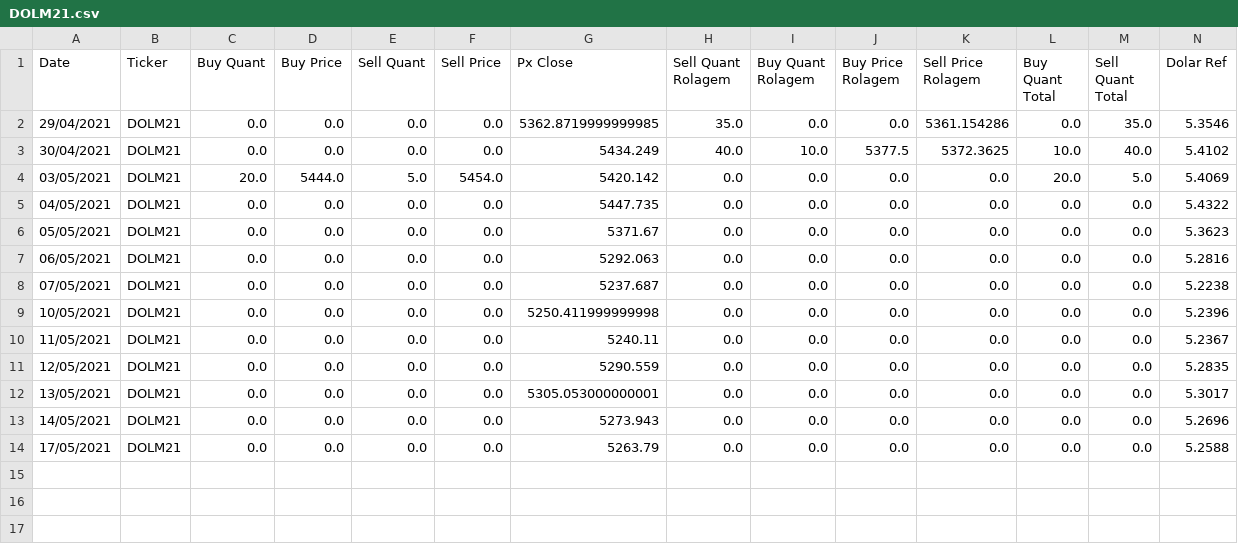
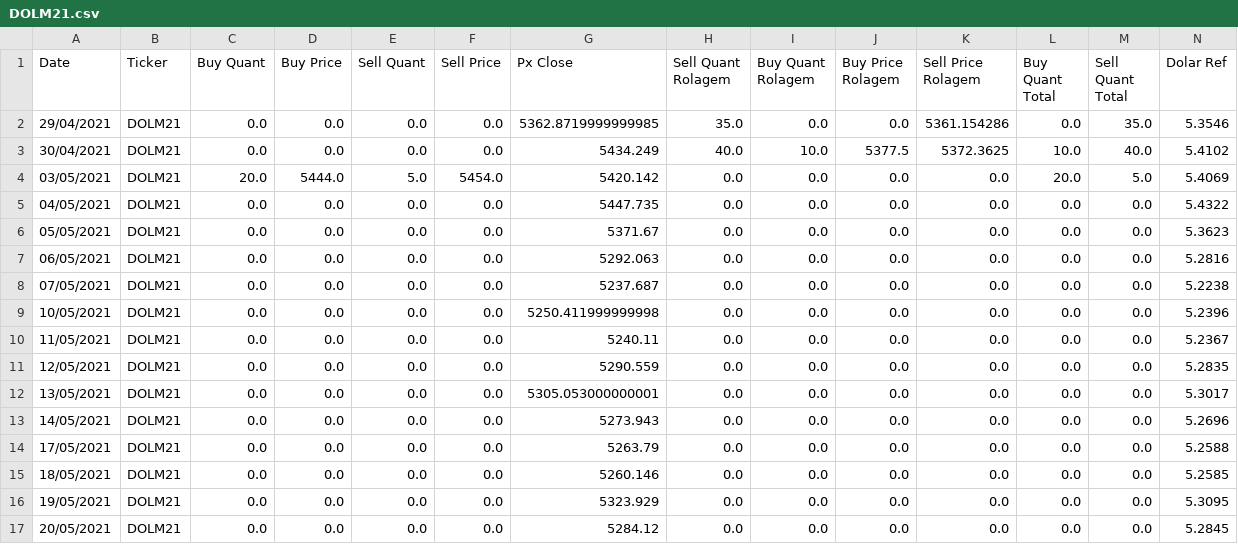
Before and after one commit to oliveirahenrique70/TrussInvest, a CSV file: DOLM21.csv, drawn as a sheet; only a part is shown; rows hold the shown columns only; the diff names each change by its address in the sheet, - before the commit and + after, or states it on an @@ line.

```diff
--- a/DOLM21.csv
+++ b/DOLM21.csv
+row 15: 18/05/2021 | DOLM21 | 0.0 | 0.0 | 0.0 | 0.0 | 5260.146 | 0.0 | 0.0 | 0.0 | 0.0 | 0.0 | 0.0 | 5.2585
+row 16: 19/05/2021 | DOLM21 | 0.0 | 0.0 | 0.0 | 0.0 | 5323.929 | 0.0 | 0.0 | 0.0 | 0.0 | 0.0 | 0.0 | 5.3095
+row 17: 20/05/2021 | DOLM21 | 0.0 | 0.0 | 0.0 | 0.0 | 5284.12 | 0.0 | 0.0 | 0.0 | 0.0 | 0.0 | 0.0 | 5.2845
```
Also changed, not shown: BR Receipt.csv, ISPM21.csv, 14 other files.
